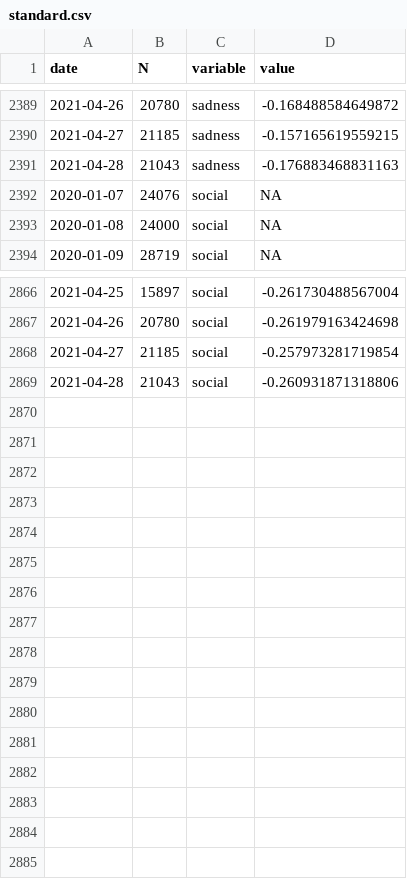
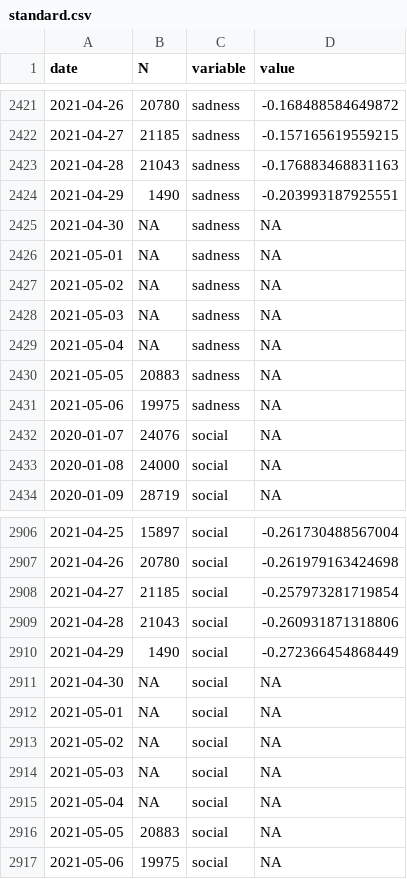
Before and after one commit to maxpel/covid19_monitor_austria, a CSV file: standard.csv, drawn as a sheet; only a part is shown, gaps mark what is left out; the diff covers the shown part only.

```diff
--- a/standard.csv
+++ b/standard.csv
@@ -2391,2 +2423,10 @@
 2021-04-28,21043,"sadness",-0.176883468831163
+2021-04-29,1490,"sadness",-0.203993187925551
+2021-04-30,NA,"sadness",NA
+2021-05-01,NA,"sadness",NA
+2021-05-02,NA,"sadness",NA
+2021-05-03,NA,"sadness",NA
+2021-05-04,NA,"sadness",NA
+2021-05-05,20883,"sadness",NA
+2021-05-06,19975,"sadness",NA
 2020-01-07,24076,"social",NA
@@ -2869 +2909,9 @@
 2021-04-28,21043,"social",-0.260931871318806
+2021-04-29,1490,"social",-0.272366454868449
+2021-04-30,NA,"social",NA
+2021-05-01,NA,"social",NA
+2021-05-02,NA,"social",NA
+2021-05-03,NA,"social",NA
+2021-05-04,NA,"social",NA
+2021-05-05,20883,"social",NA
+2021-05-06,19975,"social",NA
```
Also changed, not shown: 32 added rows elsewhere in this file, twitter.csv, 1 other file.
